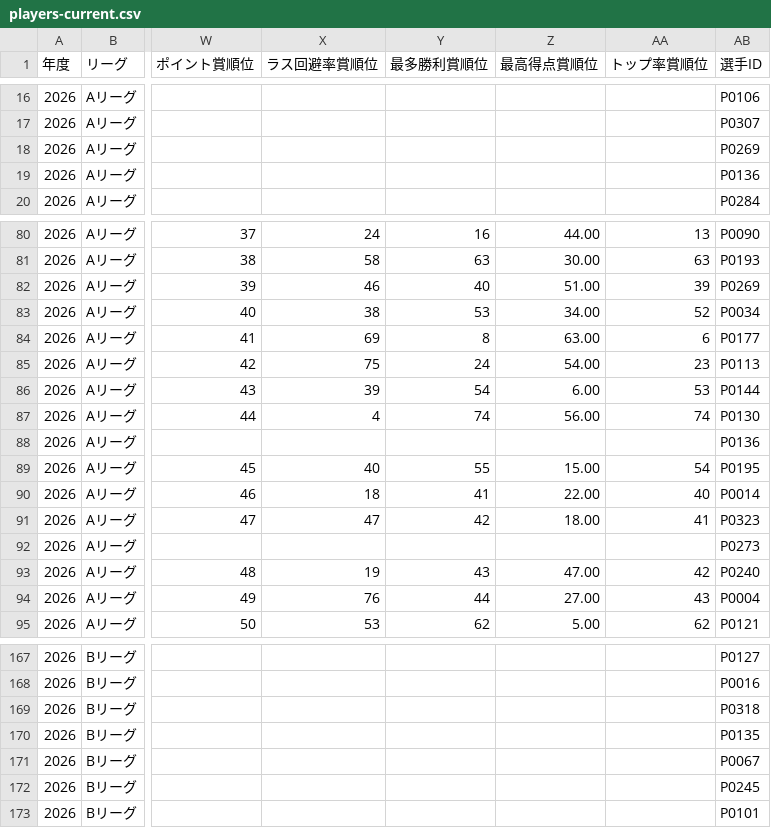
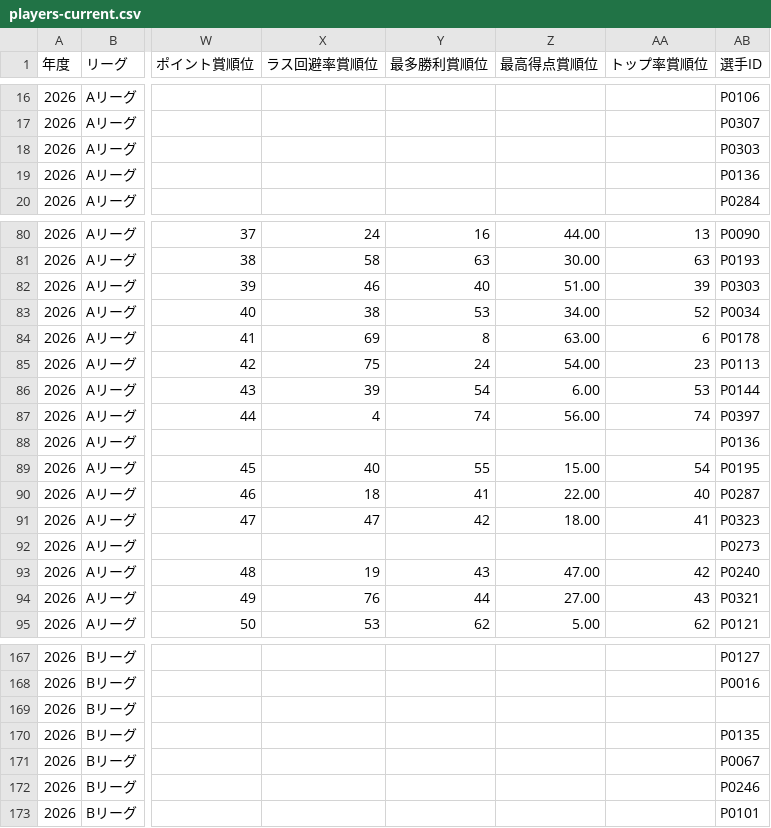
Before and after one commit to BlueK18/HundredLeagueDatabase, a CSV file: data/players-current.csv, drawn as a sheet; only a part is shown, gaps mark what is left out; the diff covers the shown part only; the diff names each change by its address in the sheet, - before the commit and + after, or states it on an @@ line.

```diff
--- a/data/players-current.csv
+++ b/data/players-current.csv
-AB18 (選手ID): P0269
+AB18 (選手ID): P0303
-AB82 (選手ID): P0269
+AB82 (選手ID): P0303
-AB84 (選手ID): P0177
+AB84 (選手ID): P0178
-AB87 (選手ID): P0130
+AB87 (選手ID): P0397
-AB90 (選手ID): P0014
+AB90 (選手ID): P0287
-AB94 (選手ID): P0004
+AB94 (選手ID): P0321
-AB169 (選手ID): P0318
+AB169 (選手ID): (empty)
-AB172 (選手ID): P0245
+AB172 (選手ID): P0246
```
Also changed, not shown: 6 edited cells elsewhere in this file, data/matches-current.csv, data/players_current.csv, 3 other files.
